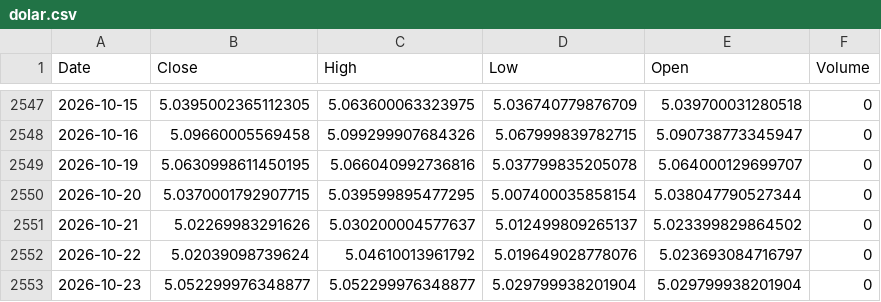
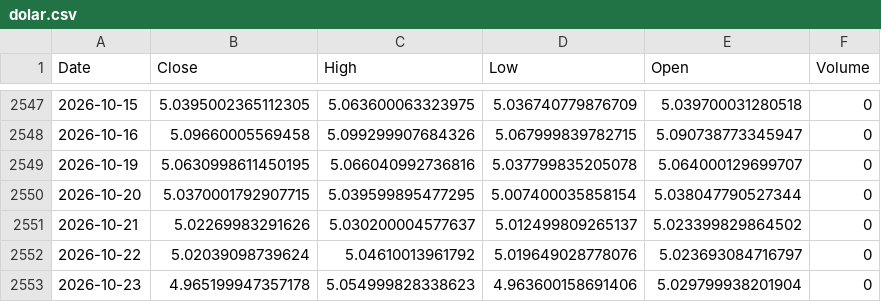
Before and after one commit to leponodobrasil/cotacao-dolar, a CSV file: dolar.csv, drawn as a sheet; only a part is shown, gaps mark what is left out.

```diff
--- a/dolar.csv
+++ b/dolar.csv
@@ -2552,2 +2552,2 @@ Date,Close,High,Low,Open,Volume
 2026-10-22,5.02039098739624,5.04610013961792,5.019649028778076,5.023693084716797,0
-2026-10-23,5.052299976348877,5.052299976348877,5.029799938201904,5.029799938201904,0
+2026-10-23,4.965199947357178,5.054999828338623,4.963600158691406,5.029799938201904,0
```
